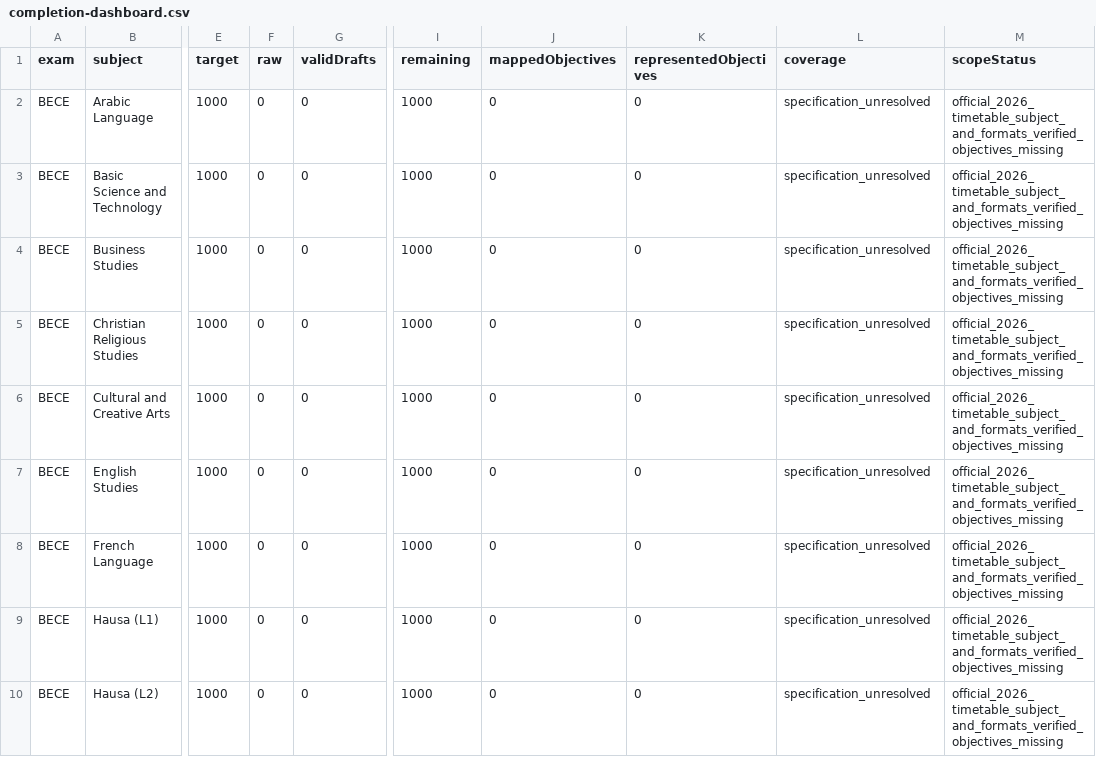
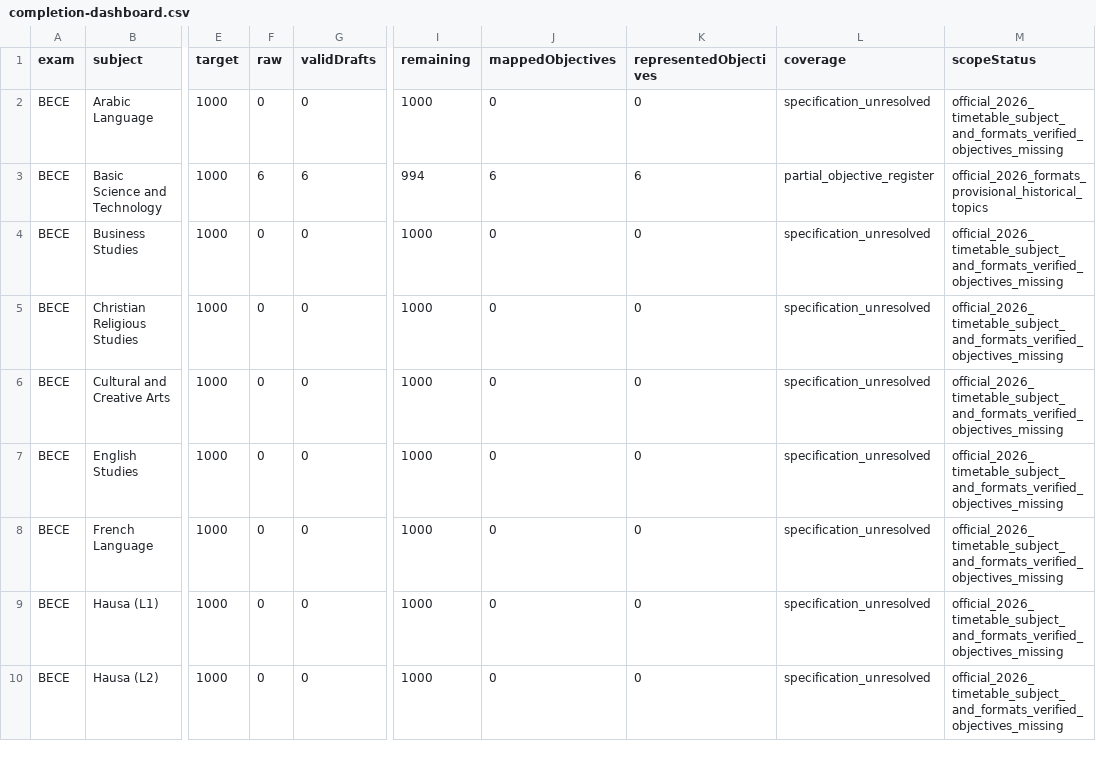
Before and after one commit to Ndobal/ndovera, a CSV file: question-data/audits/completion-dashboard.csv, drawn as a sheet; only a part is shown, gaps mark what is left out; the diff names each change by its address in the sheet, - before the commit and + after, or states it on an @@ line.

```diff
--- a/question-data/audits/completion-dashboard.csv
+++ b/question-data/audits/completion-dashboard.csv
-F3 (raw): 0
+F3 (raw): 6
-G3 (validDrafts): 0
+G3 (validDrafts): 6
-I3 (remaining): 1000
+I3 (remaining): 994
-J3 (mappedObjectives): 0
+J3 (mappedObjectives): 6
-K3 (representedObjectives): 0
+K3 (representedObjectives): 6
-L3 (coverage): specification_unresolved
+L3 (coverage): partial_objective_register
-M3 (scopeStatus): official_2026_timetable_subject_and_formats_verified_objectives_missing
+M3 (scopeStatus): official_2026_formats_provisional_historical_topics
```
Also changed, not shown: question-data/audits/syllabus-coverage.csv, 7 other files.
